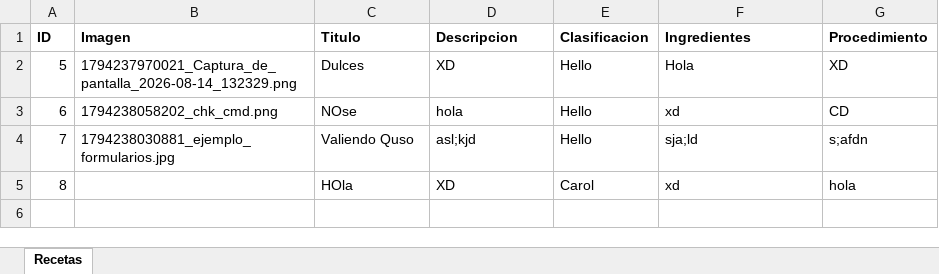
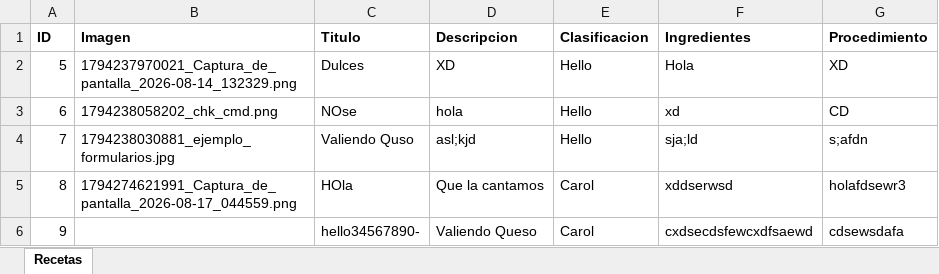
Before and after one commit to RoninKimura/Restario_UAEM, an Excel workbook: Recetario-UAEM/datos/recetas.xlsx, sheet Recetas, drawn as a sheet; values as stored, in another font and other column widths than the file's, no borders; the diff names each change by its address in the sheet, - before the commit and + after, or states it on an @@ line.

```diff
--- a/Recetario-UAEM/datos/recetas.xlsx (sheet Recetas)
+++ b/Recetario-UAEM/datos/recetas.xlsx (sheet Recetas)
-B5 (Imagen): (empty)
+B5 (Imagen): 1794274621991_Captura_de_pantalla_2026-08-17_044559.png
-D5 (Descripcion): XD
+D5 (Descripcion): Que la cantamos
-F5 (Ingredientes): xd
+F5 (Ingredientes): xddserwsd
-G5 (Procedimiento): hola
+G5 (Procedimiento): holafdsewr3
+row 6: 9 |  | hello34567890- | Valiendo Queso | Carol | cxdsecdsfewcxdfsaewd | cdsewsdafa
```
Also changed, not shown: 15 other files.
